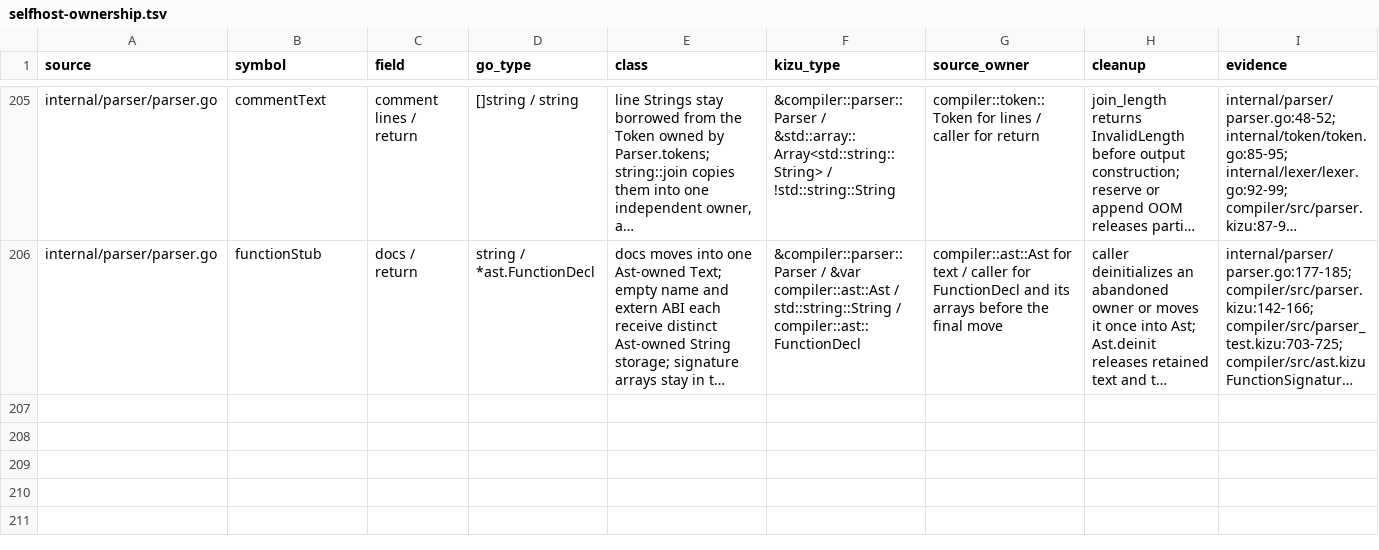
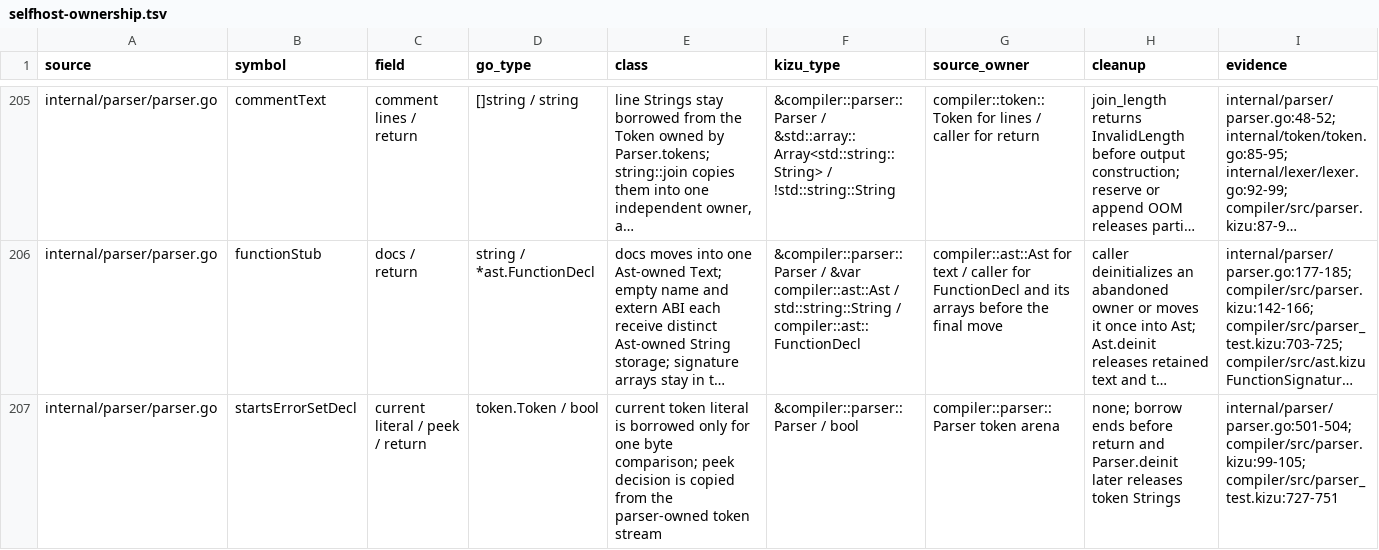
Before and after one commit to kizu-lang/kizu, a TSV file: docs/selfhost-ownership.tsv, drawn as a sheet; only a part is shown, gaps mark what is left out; long unchanged cells end in …; the diff names each change by its address in the sheet, - before the commit and + after, or states it on an @@ line.

Commit message:
Port error set declaration lookahead

```diff
--- a/docs/selfhost-ownership.tsv
+++ b/docs/selfhost-ownership.tsv
+row 207: internal/parser/parser.go | startsErrorSetDecl | current literal / peek / return | token.Token / bool | current token literal is borrowed only for one byte comparison; peek decision is copied from the parser-owned token stream | &compiler::parser::Parser / bool | compiler::parser::Parser token arena | none; borrow ends before return and Parser.deinit later releases token Strings | internal/parser/parser.go:501-504; compiler/src/parser.kizu:99-105; compiler/src/parser_test.kizu:727-751
```
Also changed, not shown: 2 other files.
